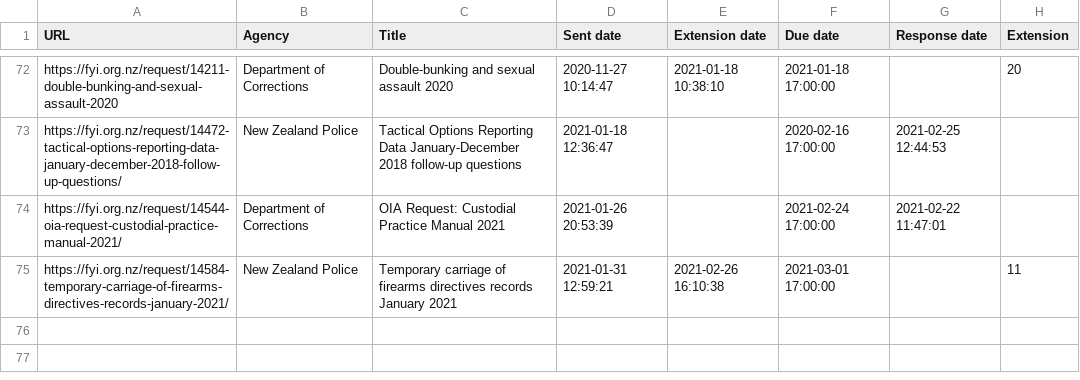
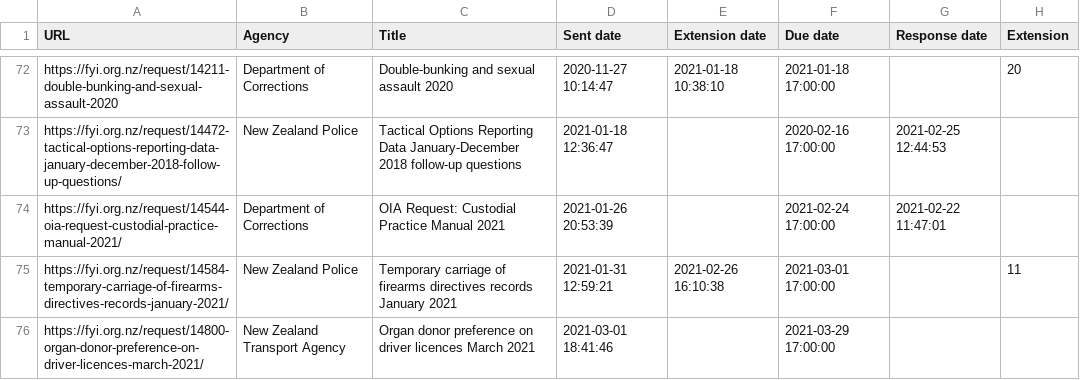
Before and after one commit to Cipscis/charter, a CSV file: app/assets/data/fyi-mark-hanna.csv, drawn as a sheet; only a part is shown, gaps mark what is left out; the diff names each change by its address in the sheet, - before the commit and + after, or states it on an @@ line.

Commit message:
Added new OIA request

```diff
--- a/app/assets/data/fyi-mark-hanna.csv
+++ b/app/assets/data/fyi-mark-hanna.csv
+row 76: https://fyi.org.nz/request/14800-organ-donor-preference-on-driver-licences-march-2021/ | New Zealand Transport Agency | Organ donor preference on driver licences March 2021 | 2021-03-01 18:41:46 |  | 2021-03-29 17:00:00
```
